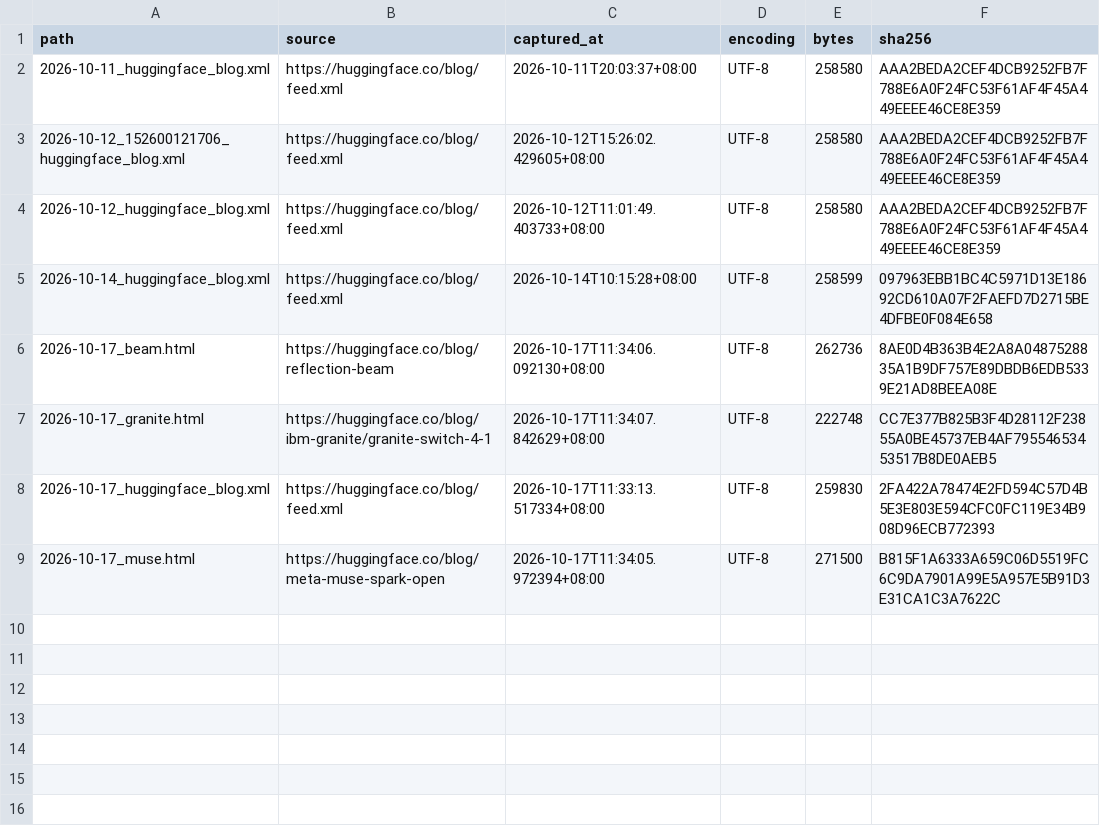
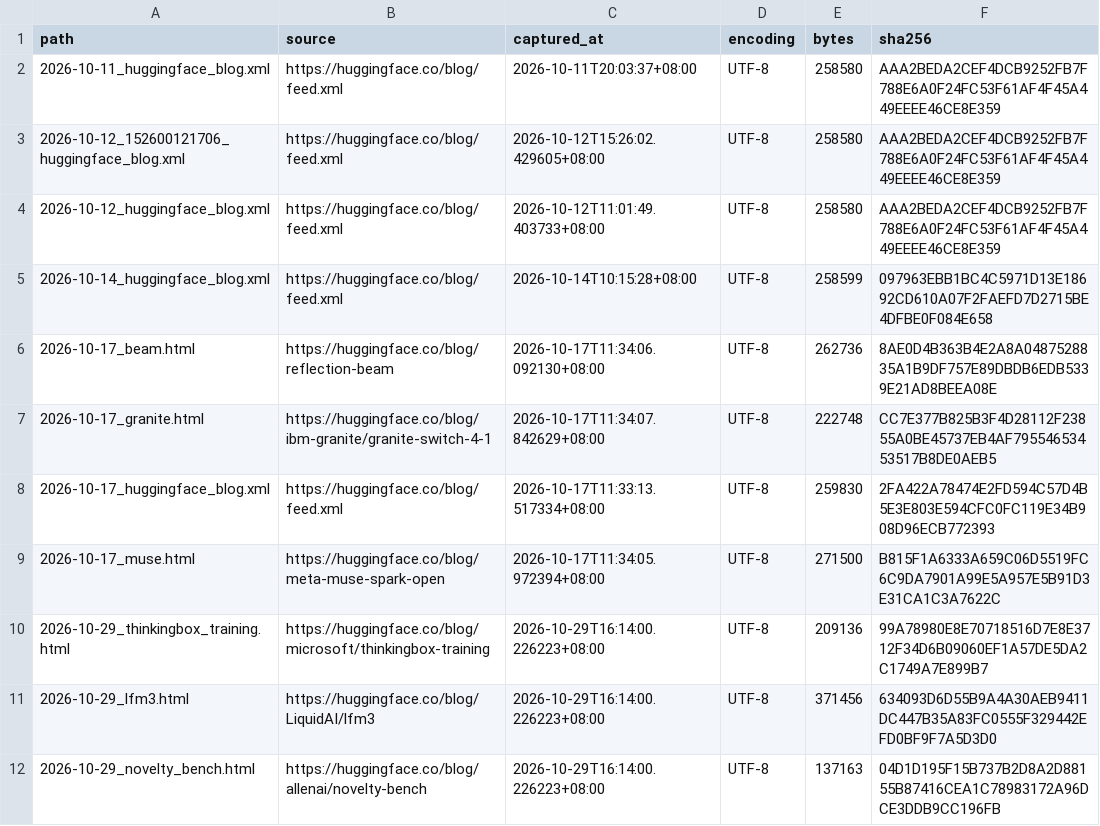
Before and after one commit to SakuraDanceMoo/llm-agent-news, a CSV file: llm_agent_news/data/raw/MANIFEST.csv, drawn as a sheet; the diff names each change by its address in the sheet, - before the commit and + after, or states it on an @@ line.

```diff
--- a/llm_agent_news/data/raw/MANIFEST.csv
+++ b/llm_agent_news/data/raw/MANIFEST.csv
+row 10: 2026-10-29_thinkingbox_training.html | https://huggingface.co/blog/microsoft/thinkingbox-training | 2026-10-29T16:14:00.226223+08:00 | UTF-8 | 209136 | 99A78980E8E70718516D7E8E3712F34D6B09060EF1A57DE5DA2C1749A7E899B7
+row 11: 2026-10-29_lfm3.html | https://huggingface.co/blog/LiquidAI/lfm3 | 2026-10-29T16:14:00.226223+08:00 | UTF-8 | 371456 | 634093D6D55B9A4A30AEB9411DC447B35A83FC0555F329442EFD0BF9F7A5D3D0
+row 12: 2026-10-29_novelty_bench.html | https://huggingface.co/blog/allenai/novelty-bench | 2026-10-29T16:14:00.226223+08:00 | UTF-8 | 137163 | 04D1D195F15B737B2D8A2D88155B87416CEA1C78983172A96DCE3DDB9CC196FB
```
Also changed, not shown: llm_agent_news/knowledge_graph/edges.csv, llm_agent_news/knowledge_graph/nodes.csv, 19 other files.
